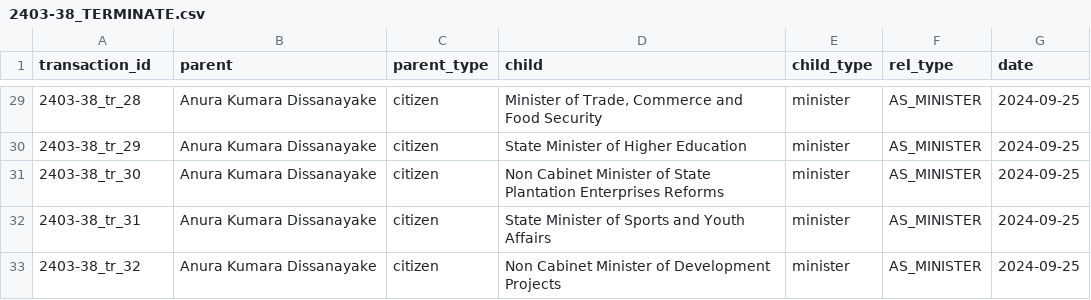
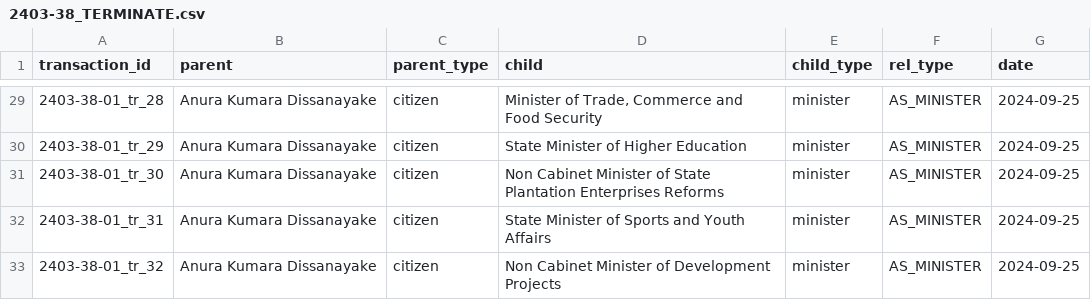
Before and after one commit to LDFLK/opengov_nexoan, a CSV file: data/orgchart/Anura Kumara Dissanayake/2024-09-25/2403-38-1/2403-38_TERMINATE.csv, drawn as a sheet; only a part is shown, gaps mark what is left out; the diff covers the shown part only.

```diff
--- a/data/orgchart/Anura Kumara Dissanayake/2024-09-25/2403-38-1/2403-38_TERMINATE.csv
+++ b/data/orgchart/Anura Kumara Dissanayake/2024-09-25/2403-38-1/2403-38_TERMINATE.csv
@@ -29,5 +29,5 @@ transaction_id,parent,parent_type,child,child_type,rel_type,date
-2403-38_tr_28,Anura Kumara Dissanayake,citizen,"Minister of Trade, Commerce and Food Security",minister,AS_MINISTER,2024-09-25
-2403-38_tr_29,Anura Kumara Dissanayake,citizen,State Minister of Higher Education,minister,AS_MINISTER,2024-09-25
-2403-38_tr_30,Anura Kumara Dissanayake,citizen,Non Cabinet Minister of State Plantation Enterprises Reforms,minister,AS_MINISTER,2024-09-25
-2403-38_tr_31,Anura Kumara Dissanayake,citizen,State Minister of Sports and Youth Affairs,minister,AS_MINISTER,2024-09-25
-2403-38_tr_32,Anura Kumara Dissanayake,citizen,Non Cabinet Minister of Development Projects,minister,AS_MINISTER,2024-09-25
+2403-38-01_tr_28,Anura Kumara Dissanayake,citizen,"Minister of Trade, Commerce and Food Security",minister,AS_MINISTER,2024-09-25
+2403-38-01_tr_29,Anura Kumara Dissanayake,citizen,State Minister of Higher Education,minister,AS_MINISTER,2024-09-25
+2403-38-01_tr_30,Anura Kumara Dissanayake,citizen,Non Cabinet Minister of State Plantation Enterprises Reforms,minister,AS_MINISTER,2024-09-25
+2403-38-01_tr_31,Anura Kumara Dissanayake,citizen,State Minister of Sports and Youth Affairs,minister,AS_MINISTER,2024-09-25
+2403-38-01_tr_32,Anura Kumara Dissanayake,citizen,Non Cabinet Minister of Development Projects,minister,AS_MINISTER,2024-09-25
```
Also changed, not shown: 27 edited cells elsewhere in this file, data/people/Anura Kumara Dissanayake/2024-09-25/2403-38-1/2403-38_TERMINATE.csv, 12 other files.
